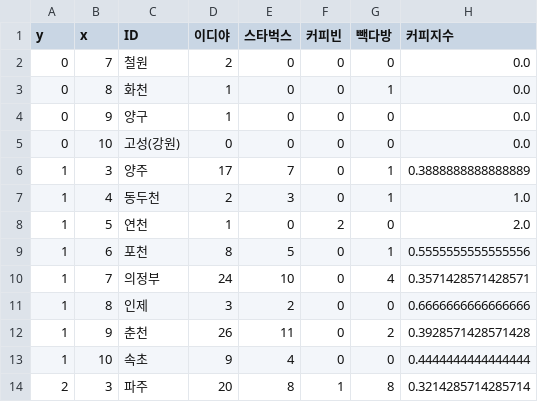
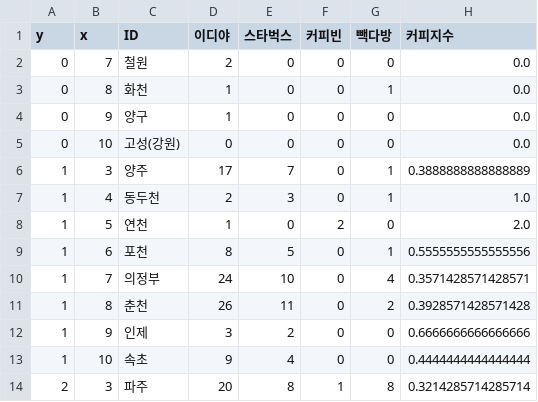
Before and after one commit to ckiekim/Oracle_Cloud_Flask_web, a CSV file: static/data/커피지수.csv, drawn as a sheet; only a part is shown.

```diff
--- a/static/data/커피지수.csv
+++ b/static/data/커피지수.csv
@@ -10,4 +10,4 @@ y,x,ID,이디야,스타벅스,커피빈,빽다방,커피지수
 1,7,의정부,24,10,0,4,0.3571428571428571
-1,8,인제,3,2,0,0,0.6666666666666666
-1,9,춘천,26,11,0,2,0.3928571428571428
+1,8,춘천,26,11,0,2,0.3928571428571428
+1,9,인제,3,2,0,0,0.6666666666666666
 1,10,속초,9,4,0,0,0.4444444444444444
```
Also changed, not shown: static/data/population.csv.
